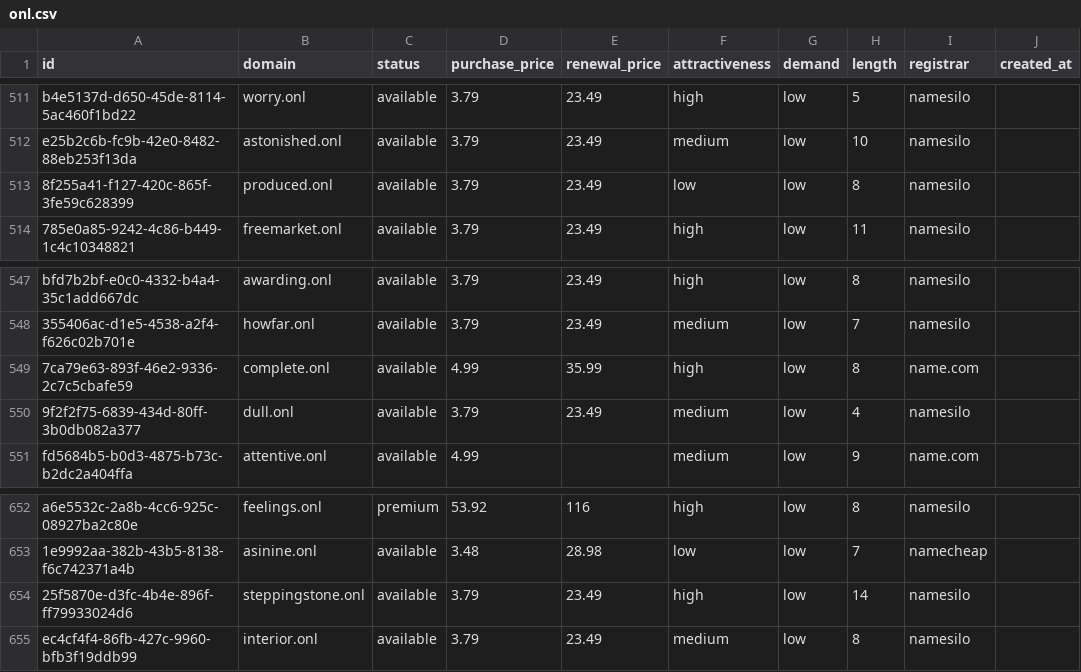
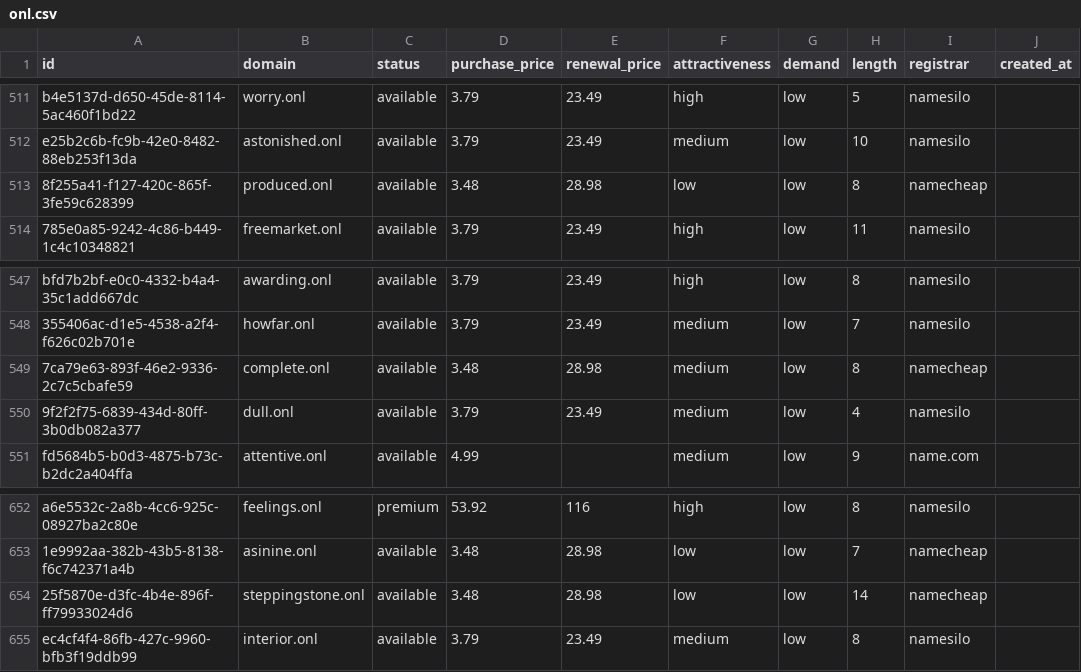
Before and after one commit to UniqueDomains/onl-oneword-domains, a CSV file: onl.csv, drawn as a sheet; only a part is shown, gaps mark what is left out; the diff names each change by its address in the sheet, - before the commit and + after, or states it on an @@ line.

Commit message:
Domains update

```diff
--- a/onl.csv
+++ b/onl.csv
-D513 (purchase_price): 3.79
+D513 (purchase_price): 3.48
-E513 (renewal_price): 23.49
+E513 (renewal_price): 28.98
-I513 (registrar): namesilo
+I513 (registrar): namecheap
-D549 (purchase_price): 4.99
+D549 (purchase_price): 3.48
-E549 (renewal_price): 35.99
+E549 (renewal_price): 28.98
-F549 (attractiveness): high
+F549 (attractiveness): medium
-I549 (registrar): name.com
+I549 (registrar): namecheap
-D654 (purchase_price): 3.79
+D654 (purchase_price): 3.48
-E654 (renewal_price): 23.49
+E654 (renewal_price): 28.98
-F654 (attractiveness): high
+F654 (attractiveness): low
-I654 (registrar): namesilo
+I654 (registrar): namecheap
```
Also changed, not shown: 4 other files.
